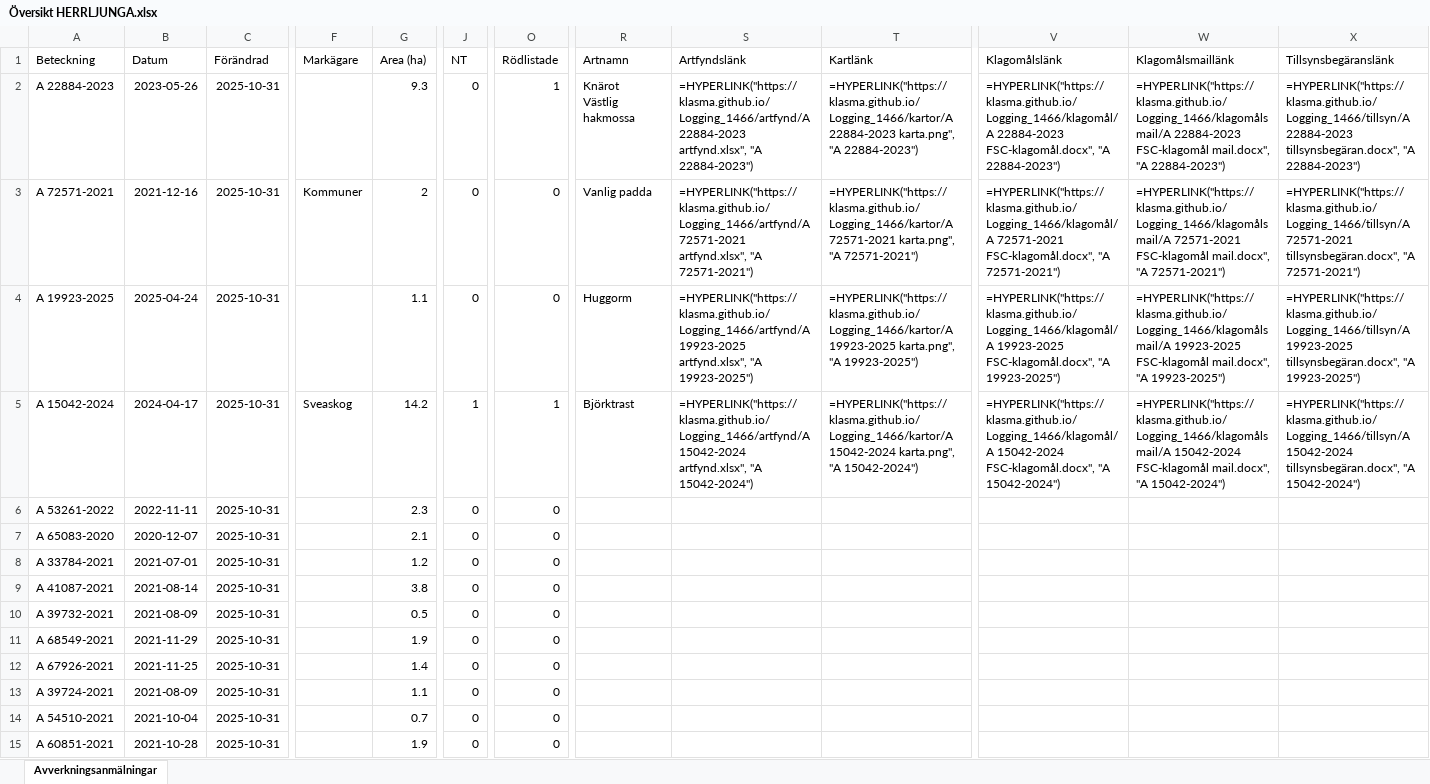
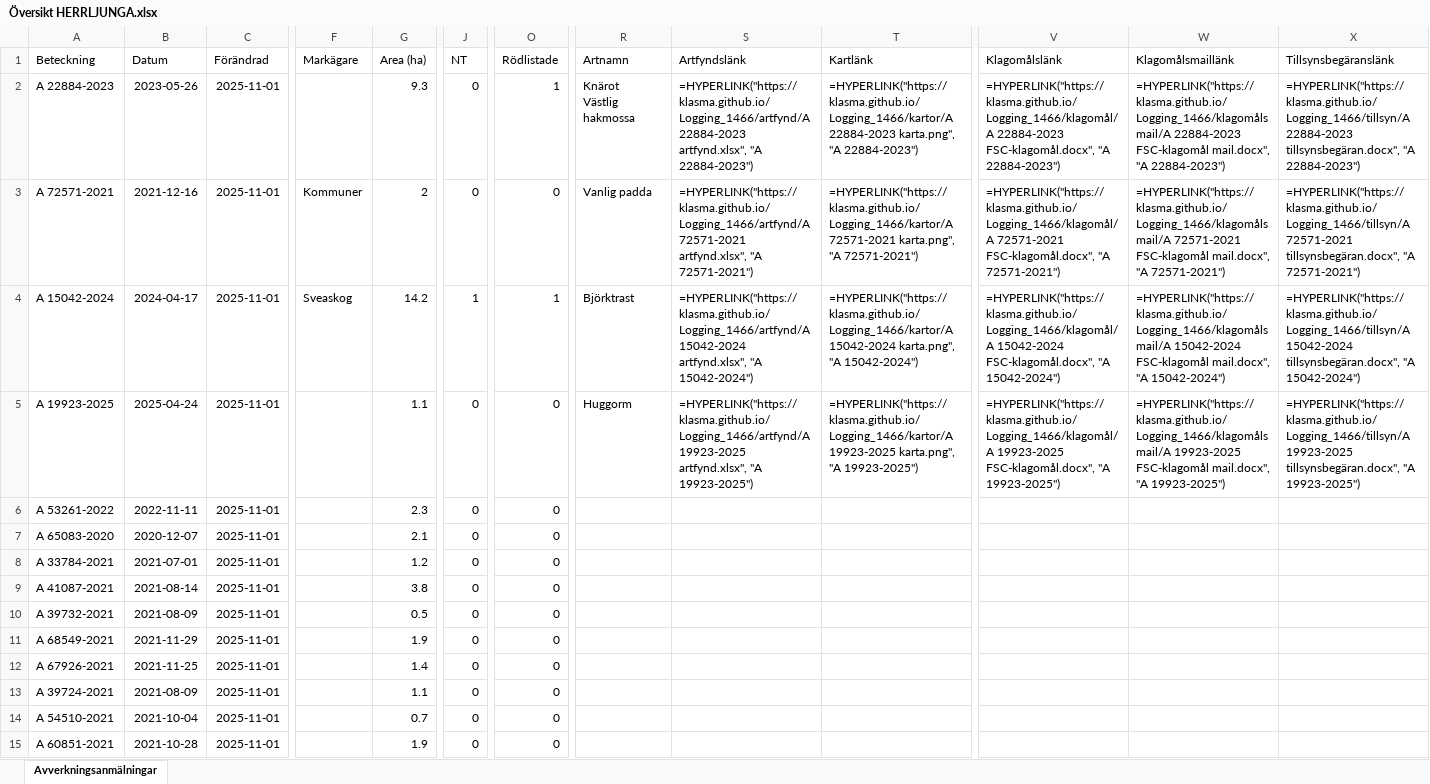
Before and after one commit to klasma/Logging_1466, an Excel workbook: Översikt HERRLJUNGA.xlsx, sheet Avverkningsanmälningar, drawn as a sheet; only a part is shown, gaps mark what is left out; values as stored, in another font and other column widths than the file's, no borders; formulas without a stored value are shown as written; the diff covers the shown part only; the diff names each change by its address in the sheet, - before the commit and + after, or states it on an @@ line.

```diff
--- a/Översikt HERRLJUNGA.xlsx (sheet Avverkningsanmälningar)
+++ b/Översikt HERRLJUNGA.xlsx (sheet Avverkningsanmälningar)
-C2:C15 (Förändrad): 2025-10-31
+C2:C15 (Förändrad): 2025-11-01
-A4 (Beteckning): A 19923-2025
+A4 (Beteckning): A 15042-2024
-B4 (Datum): 2025-04-24
+B4 (Datum): 2024-04-17
-F4 (Markägare): (empty)
+F4 (Markägare): Sveaskog
-G4 (Area (ha)): 1.1
+G4 (Area (ha)): 14.2
-J4 (NT): 0
+J4 (NT): 1
-O4 (Rödlistade): 0
+O4 (Rödlistade): 1
-R4 (Artnamn): Huggorm
+R4 (Artnamn): Björktrast
-S4 (Artfyndslänk): =HYPERLINK("https://klasma.github.io/Logging_1466/artfynd/A 19923-2025 artfynd.xlsx", "A 19923-2025")
+S4 (Artfyndslänk): =HYPERLINK("https://klasma.github.io/Logging_1466/artfynd/A 15042-2024 artfynd.xlsx", "A 15042-2024")
-T4 (Kartlänk): =HYPERLINK("https://klasma.github.io/Logging_1466/kartor/A 19923-2025 karta.png", "A 19923-2025")
+T4 (Kartlänk): =HYPERLINK("https://klasma.github.io/Logging_1466/kartor/A 15042-2024 karta.png", "A 15042-2024")
-V4 (Klagomålslänk): =HYPERLINK("https://klasma.github.io/Logging_1466/klagomål/A 19923-2025 FSC-klagomål.docx", "A 19923-2025")
+V4 (Klagomålslänk): =HYPERLINK("https://klasma.github.io/Logging_1466/klagomål/A 15042-2024 FSC-klagomål.docx", "A 15042-2024")
-W4 (Klagomålsmaillänk): =HYPERLINK("https://klasma.github.io/Logging_1466/klagomålsmail/A 19923-2025 FSC-klagomål mail.docx", "A 19923-2025")
+W4 (Klagomålsmaillänk): =HYPERLINK("https://klasma.github.io/Logging_1466/klagomålsmail/A 15042-2024 FSC-klagomål mail.docx", "A 15042-2024")
-X4 (Tillsynsbegäranslänk): =HYPERLINK("https://klasma.github.io/Logging_1466/tillsyn/A 19923-2025 tillsynsbegäran.docx", "A 19923-2025")
+X4 (Tillsynsbegäranslänk): =HYPERLINK("https://klasma.github.io/Logging_1466/tillsyn/A 15042-2024 tillsynsbegäran.docx", "A 15042-2024")
-A5 (Beteckning): A 15042-2024
+A5 (Beteckning): A 19923-2025
-B5 (Datum): 2024-04-17
+B5 (Datum): 2025-04-24
-F5 (Markägare): Sveaskog
+F5 (Markägare): (empty)
-G5 (Area (ha)): 14.2
+G5 (Area (ha)): 1.1
-J5 (NT): 1
+J5 (NT): 0
-O5 (Rödlistade): 1
+O5 (Rödlistade): 0
-R5 (Artnamn): Björktrast
+R5 (Artnamn): Huggorm
-S5 (Artfyndslänk): =HYPERLINK("https://klasma.github.io/Logging_1466/artfynd/A 15042-2024 artfynd.xlsx", "A 15042-2024")
+S5 (Artfyndslänk): =HYPERLINK("https://klasma.github.io/Logging_1466/artfynd/A 19923-2025 artfynd.xlsx", "A 19923-2025")
-T5 (Kartlänk): =HYPERLINK("https://klasma.github.io/Logging_1466/kartor/A 15042-2024 karta.png", "A 15042-2024")
+T5 (Kartlänk): =HYPERLINK("https://klasma.github.io/Logging_1466/kartor/A 19923-2025 karta.png", "A 19923-2025")
-V5 (Klagomålslänk): =HYPERLINK("https://klasma.github.io/Logging_1466/klagomål/A 15042-2024 FSC-klagomål.docx", "A 15042-2024")
+V5 (Klagomålslänk): =HYPERLINK("https://klasma.github.io/Logging_1466/klagomål/A 19923-2025 FSC-klagomål.docx", "A 19923-2025")
-W5 (Klagomålsmaillänk): =HYPERLINK("https://klasma.github.io/Logging_1466/klagomålsmail/A 15042-2024 FSC-klagomål mail.docx", "A 15042-2024")
+W5 (Klagomålsmaillänk): =HYPERLINK("https://klasma.github.io/Logging_1466/klagomålsmail/A 19923-2025 FSC-klagomål mail.docx", "A 19923-2025")
-X5 (Tillsynsbegäranslänk): =HYPERLINK("https://klasma.github.io/Logging_1466/tillsyn/A 15042-2024 tillsynsbegäran.docx", "A 15042-2024")
+X5 (Tillsynsbegäranslänk): =HYPERLINK("https://klasma.github.io/Logging_1466/tillsyn/A 19923-2025 tillsynsbegäran.docx", "A 19923-2025")
```
Also changed, not shown: 1612 edited cells elsewhere in this sheet, artfynd/A 15042-2024 artfynd.xlsx, artfynd/A 19923-2025 artfynd.xlsx, 24 other files.
